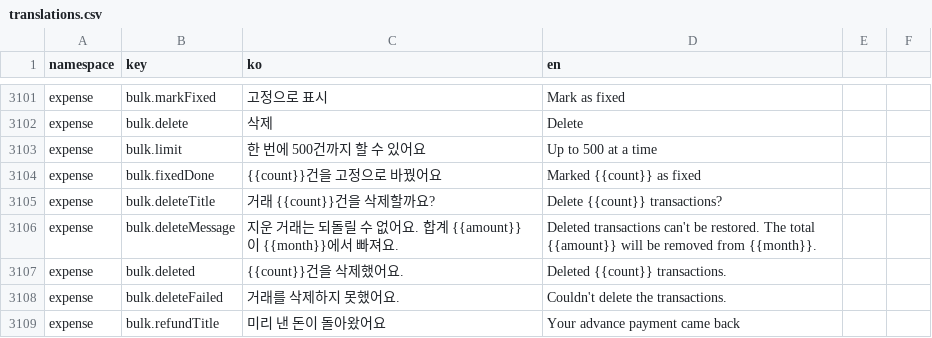
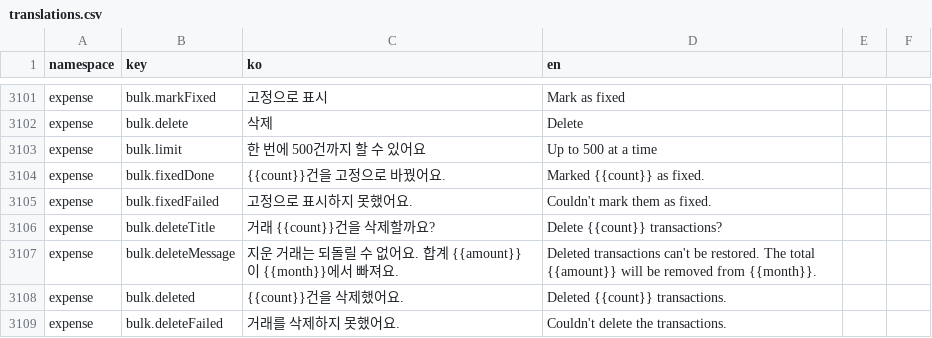
Before and after one commit to lshdainty/porest-desk-front, a CSV file: i18n/translations.csv, drawn as a sheet; only a part is shown, gaps mark what is left out; the shorter side is filled out with more unchanged rows.

```diff
--- a/i18n/translations.csv
+++ b/i18n/translations.csv
@@ -3103,3 +3103,4 @@ expense,bulk.delete,삭제,Delete
 expense,bulk.limit,한 번에 500건까지 할 수 있어요,Up to 500 at a time
-expense,bulk.fixedDone,{{count}}건을 고정으로 바꿨어요,Marked {{count}} as fixed
+expense,bulk.fixedDone,{{count}}건을 고정으로 바꿨어요.,Marked {{count}} as fixed.
+expense,bulk.fixedFailed,고정으로 표시하지 못했어요.,Couldn't mark them as fixed.
 expense,bulk.deleteTitle,거래 {{count}}건을 삭제할까요?,Delete {{count}} transactions?
```
Also changed, not shown: 3 other files.
